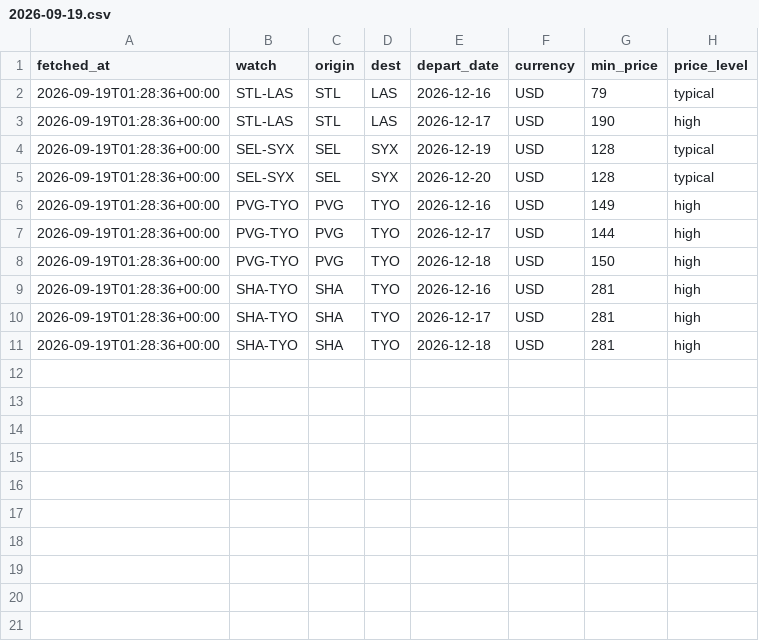
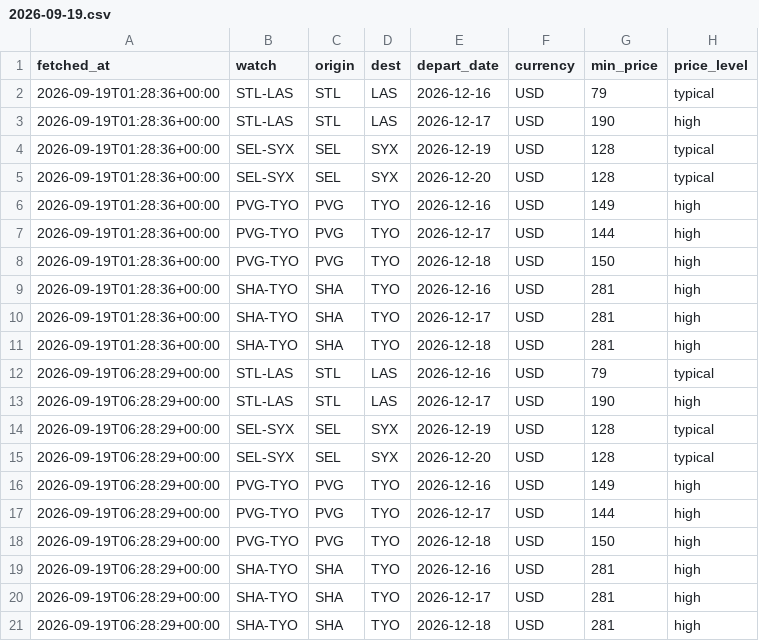
Before and after one commit to yihuang0830/flight-watch, a CSV file: history/2026-09-19.csv, drawn as a sheet; the diff names each change by its address in the sheet, - before the commit and + after, or states it on an @@ line.

```diff
--- a/history/2026-09-19.csv
+++ b/history/2026-09-19.csv
+row 12: 2026-09-19T06:28:29+00:00 | STL-LAS | STL | LAS | 2026-12-16 | USD | 79 | typical
+row 13: 2026-09-19T06:28:29+00:00 | STL-LAS | STL | LAS | 2026-12-17 | USD | 190 | high
+row 14: 2026-09-19T06:28:29+00:00 | SEL-SYX | SEL | SYX | 2026-12-19 | USD | 128 | typical
+row 15: 2026-09-19T06:28:29+00:00 | SEL-SYX | SEL | SYX | 2026-12-20 | USD | 128 | typical
+row 16: 2026-09-19T06:28:29+00:00 | PVG-TYO | PVG | TYO | 2026-12-16 | USD | 149 | high
+row 17: 2026-09-19T06:28:29+00:00 | PVG-TYO | PVG | TYO | 2026-12-17 | USD | 144 | high
+row 18: 2026-09-19T06:28:29+00:00 | PVG-TYO | PVG | TYO | 2026-12-18 | USD | 150 | high
+row 19: 2026-09-19T06:28:29+00:00 | SHA-TYO | SHA | TYO | 2026-12-16 | USD | 281 | high
+row 20: 2026-09-19T06:28:29+00:00 | SHA-TYO | SHA | TYO | 2026-12-17 | USD | 281 | high
+row 21: 2026-09-19T06:28:29+00:00 | SHA-TYO | SHA | TYO | 2026-12-18 | USD | 281 | high
```
